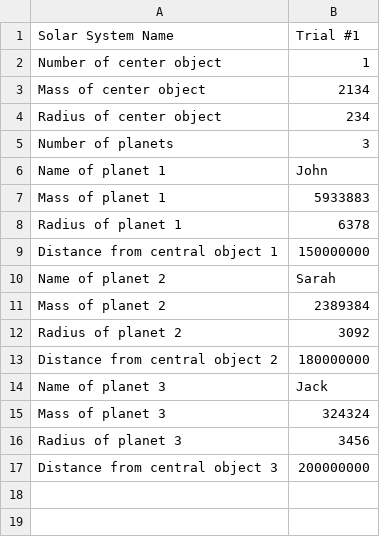
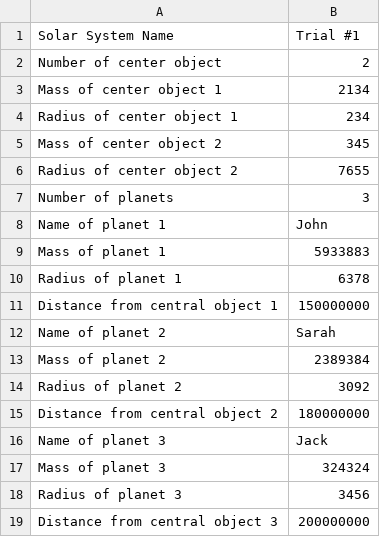
Before and after one commit to CatGatoCat/Solar-System-Sandbox, a CSV file: trial_system.csv, drawn as a sheet.

Commit message:
csv edit

```diff
--- a/trial_system.csv
+++ b/trial_system.csv
@@ -1,5 +1,7 @@
 Solar System Name,Trial #1
-Number of center object,1
-Mass of center object,2134
-Radius of center object,234
+Number of center object,2
+Mass of center object 1,2134
+Radius of center object 1,234
+Mass of center object 2,345
+Radius of center object 2,7655
 Number of planets,3
```
